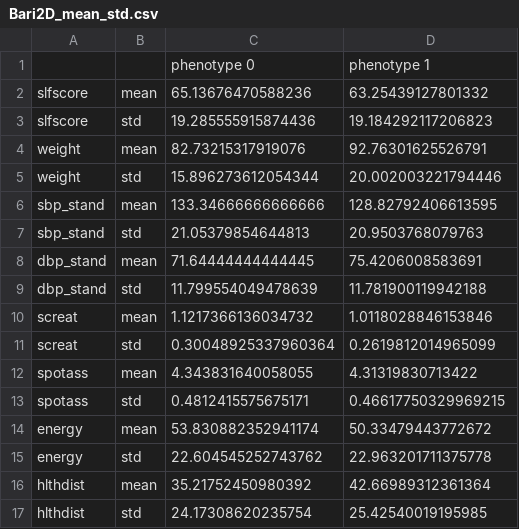
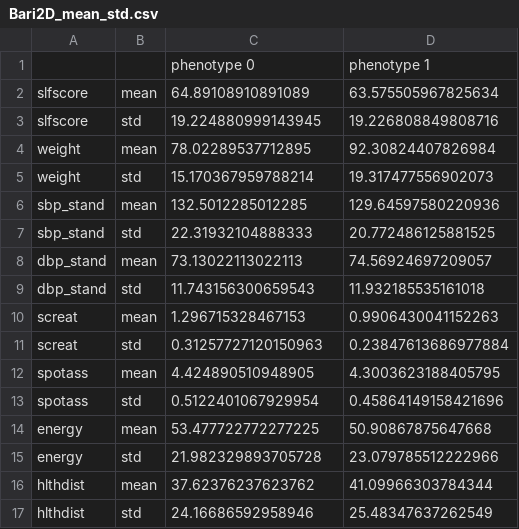
Before and after one commit to Ilovecodingforever/Heterogeneity, a CSV file: characteristics/Bari2D_mean_std.csv, drawn as a sheet; only a part is shown; the diff covers the shown part only.

```diff
--- a/characteristics/Bari2D_mean_std.csv
+++ b/characteristics/Bari2D_mean_std.csv
@@ -1,17 +1,17 @@
 ,,phenotype 0,phenotype 1
-slfscore,mean,65.13676470588236,63.25439127801332
-slfscore,std,19.285555915874436,19.184292117206823
-weight,mean,82.73215317919076,92.76301625526791
-weight,std,15.896273612054344,20.002003221794446
-sbp_stand,mean,133.34666666666666,128.82792406613595
-sbp_stand,std,21.05379854644813,20.9503768079763
-dbp_stand,mean,71.64444444444445,75.4206008583691
-dbp_stand,std,11.799554049478639,11.781900119942188
-screat,mean,1.1217366136034732,1.0118028846153846
-screat,std,0.30048925337960364,0.2619812014965099
-spotass,mean,4.343831640058055,4.31319830713422
-spotass,std,0.4812415575675171,0.46617750329969215
-energy,mean,53.830882352941174,50.33479443772672
-energy,std,22.604545252743762,22.963201711375778
-hlthdist,mean,35.21752450980392,42.66989312361364
-hlthdist,std,24.17308620235754,25.42540019195985
+slfscore,mean,64.89108910891089,63.575505967825634
+slfscore,std,19.224880999143945,19.226808849808716
+weight,mean,78.02289537712895,92.30824407826984
+weight,std,15.170367959788214,19.317477556902073
+sbp_stand,mean,132.5012285012285,129.64597580220936
+sbp_stand,std,22.31932104888333,20.772486125881525
+dbp_stand,mean,73.13022113022113,74.56924697209057
+dbp_stand,std,11.743156300659543,11.932185535161018
+screat,mean,1.296715328467153,0.9906430041152263
+screat,std,0.31257727120150963,0.23847613686977884
+spotass,mean,4.424890510948905,4.3003623188405795
+spotass,std,0.5122401067929954,0.45864149158421696
+energy,mean,53.477722772277225,50.90867875647668
+energy,std,21.982329893705728,23.079785512222966
+hlthdist,mean,37.62376237623762,41.09966303784344
+hlthdist,std,24.16686592958946,25.48347637262549
```
Also changed, not shown: 104 edited cells elsewhere in this file, characteristics/Bari2D_counts.csv, characteristics/Bari2D_ttest.csv, 14 other files.
